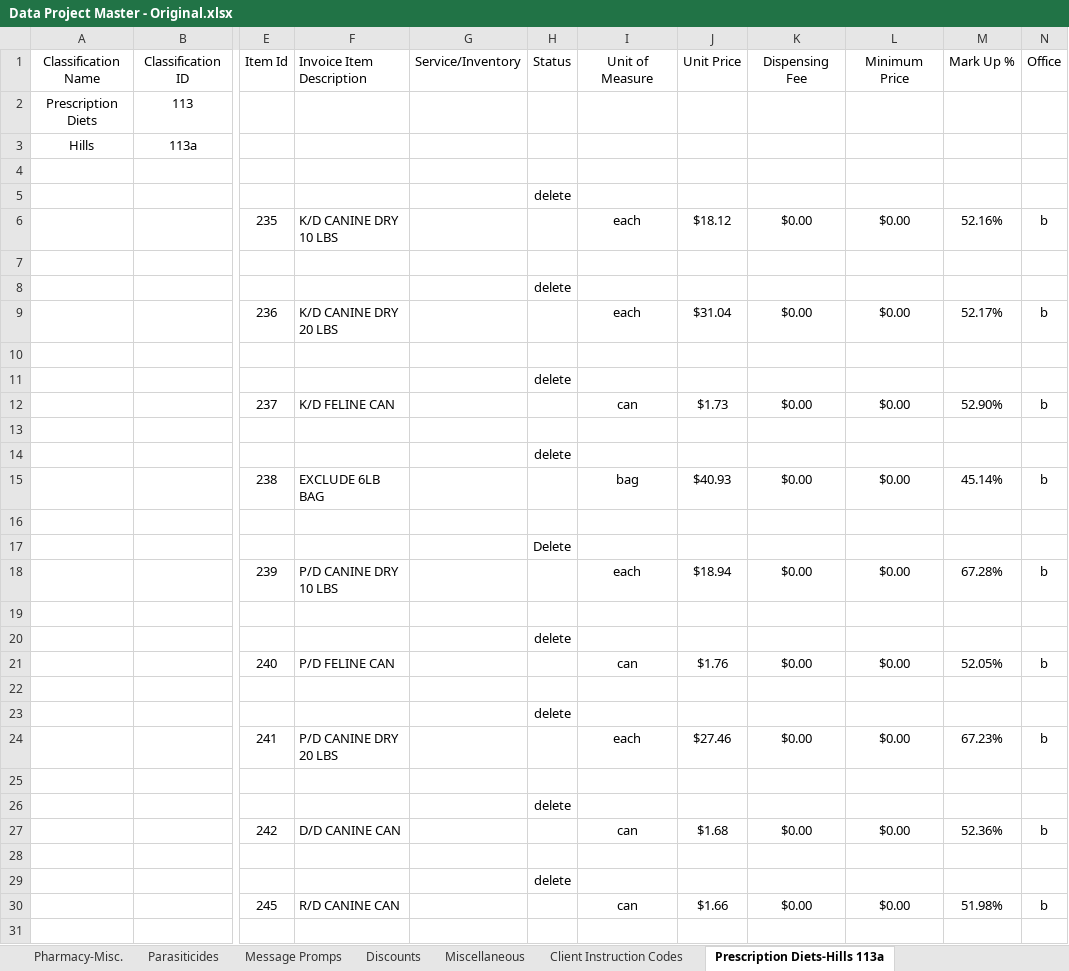
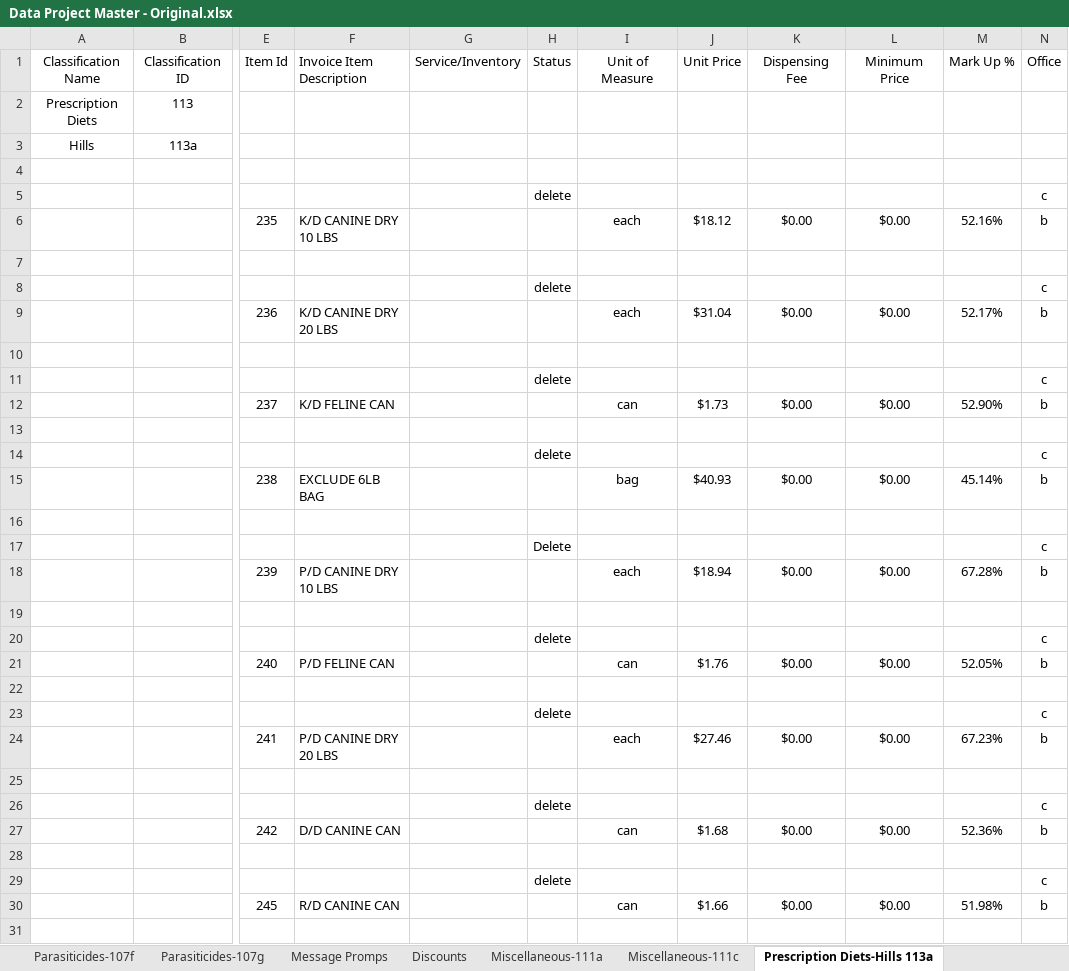
Before and after one commit to ajelinek/civa-inventory-merger, an Excel workbook: scripts/Data Project Master - Original.xlsx, sheet Prescription Diets-Hills 113a, drawn as a sheet; only a part is shown, gaps mark what is left out; values as stored, in another font and other column widths than the file's, no borders; the diff covers the shown part only; the diff names each change by its address in the sheet, - before the commit and + after, or states it on an @@ line.

```diff
--- a/scripts/Data Project Master - Original.xlsx (sheet Prescription Diets-Hills 113a)
+++ b/scripts/Data Project Master - Original.xlsx (sheet Prescription Diets-Hills 113a)
-sheet tab: Miscellaneous
+sheet tab: Miscellaneous-111a
+sheet tab: Parasiticides-107f
+sheet tab: Parasiticides-107g
+sheet tab: Miscellaneous-111c
-N5 (Office): (empty)
+N5 (Office): c
-N8 (Office): (empty)
+N8 (Office): c
-N11 (Office): (empty)
+N11 (Office): c
-N14 (Office): (empty)
+N14 (Office): c
-N17 (Office): (empty)
+N17 (Office): c
-N20 (Office): (empty)
+N20 (Office): c
-N23 (Office): (empty)
+N23 (Office): c
-N26 (Office): (empty)
+N26 (Office): c
-N29 (Office): (empty)
+N29 (Office): c
```
Also changed, not shown: 2 added rows, 1 removed row and 231 edited cells elsewhere in this sheet, sheet Parasiticides-107a, sheet Grooming-Grooming Other 105c, sheet Miscellaneous-111a, sheet Imaging-114a, sheet Hospitalization-117d, sheet Pharmacy-Liquids 106B, 35 more sheets, other sheet tabs, 13 other files.
